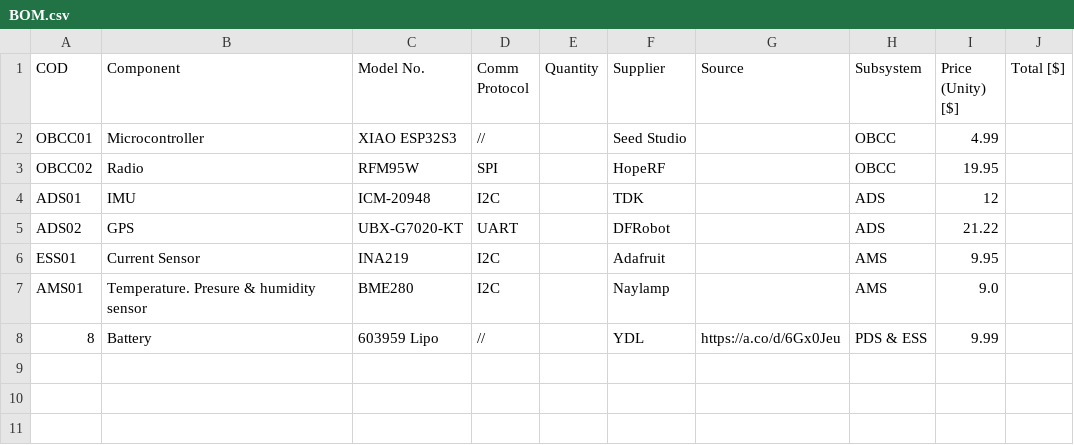
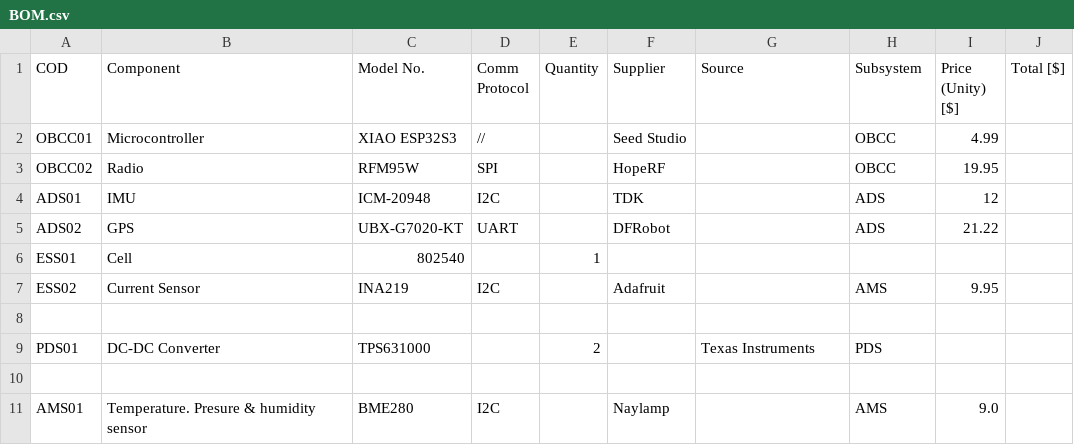
Before and after one commit to DeltaLabo/CanSatWorkshop, a CSV file: documentation/BOM/BOM.csv, drawn as a sheet.

```diff
--- a/documentation/BOM/BOM.csv
+++ b/documentation/BOM/BOM.csv
@@ -5,4 +5,7 @@ ADS01,IMU,ICM-20948,I2C,,TDK,,ADS,12,,
 ADS02,GPS,UBX-G7020-KT,UART,,DFRobot,,ADS,21.22,,
-ESS01,Current Sensor,INA219,I2C,,Adafruit,,AMS,9.95,,
+ESS01,Cell,802540,,1,,,,,,
+ESS02,Current Sensor,INA219,I2C,,Adafruit,,AMS,9.95,,
+
+PDS01,DC-DC Converter,TPS631000,,2,,Texas Instruments,PDS,,,,
+
 AMS01,Temperature. Presure & humidity sensor,BME280,I2C,,Naylamp,,AMS,9.0,,
-8,Battery,603959 Lipo,//,,YDL,https://a.co/d/6Gx0Jeu,PDS & ESS,9.99,,
```
Also changed, not shown: 1 other file.
